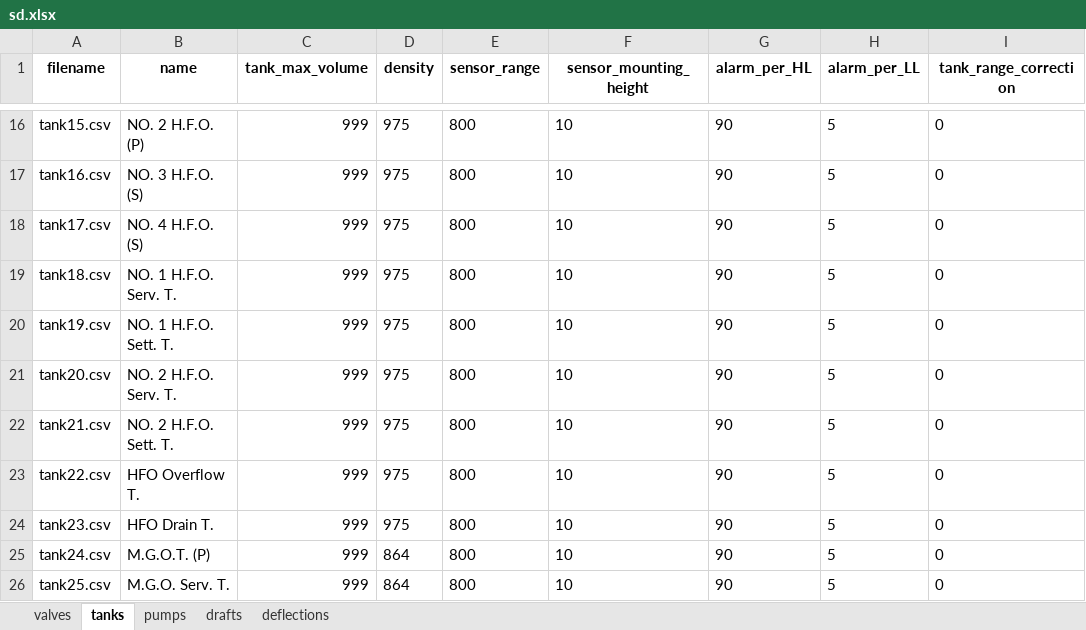
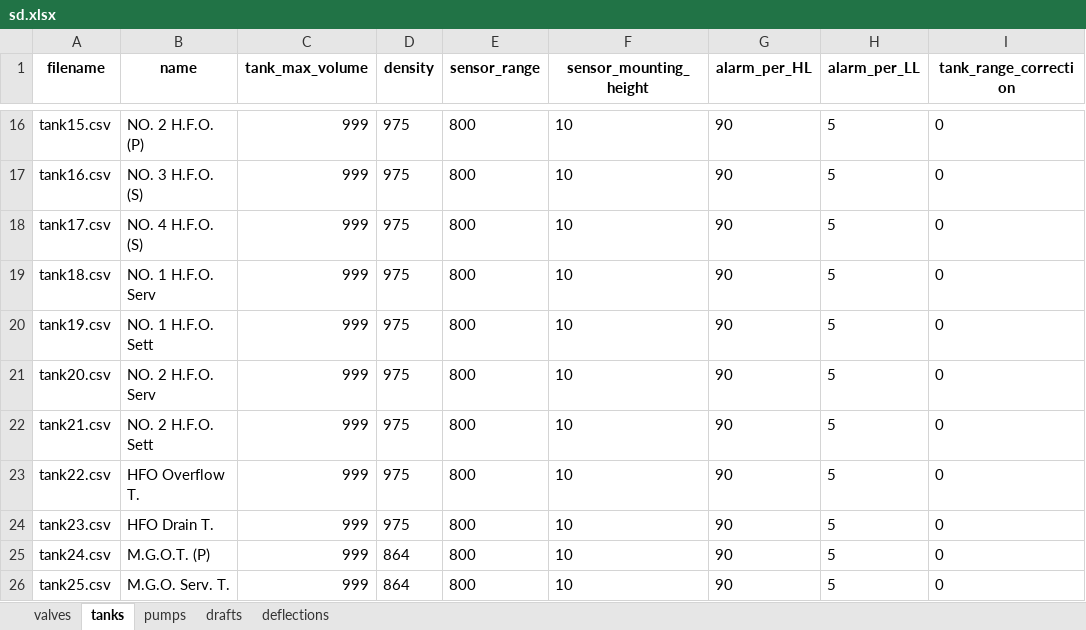
Before and after one commit to KordianPiduch/besi-projects, an Excel workbook: 4-3782/sd/sd.xlsx, sheet tanks, drawn as a sheet; only a part is shown, gaps mark what is left out; values as stored, in another font and other column widths than the file's, no borders; the diff names each change by its address in the sheet, - before the commit and + after, or states it on an @@ line.

```diff
--- a/4-3782/sd/sd.xlsx (sheet tanks)
+++ b/4-3782/sd/sd.xlsx (sheet tanks)
-B19 (name): NO. 1 H.F.O. Serv. T.
+B19 (name): NO. 1 H.F.O. Serv
-B20 (name): NO. 1 H.F.O. Sett. T.
+B20 (name): NO. 1 H.F.O. Sett
-B21 (name): NO. 2 H.F.O. Serv. T.
+B21 (name): NO. 2 H.F.O. Serv
-B22 (name): NO. 2 H.F.O. Sett. T.
+B22 (name): NO. 2 H.F.O. Sett
```
Also changed, not shown: 4 other files.
